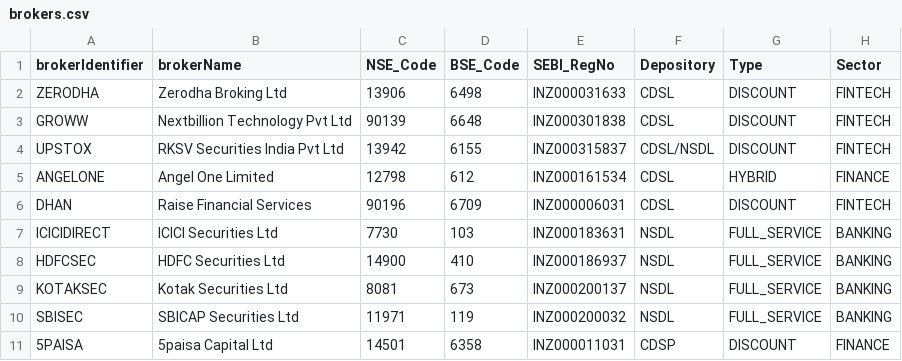
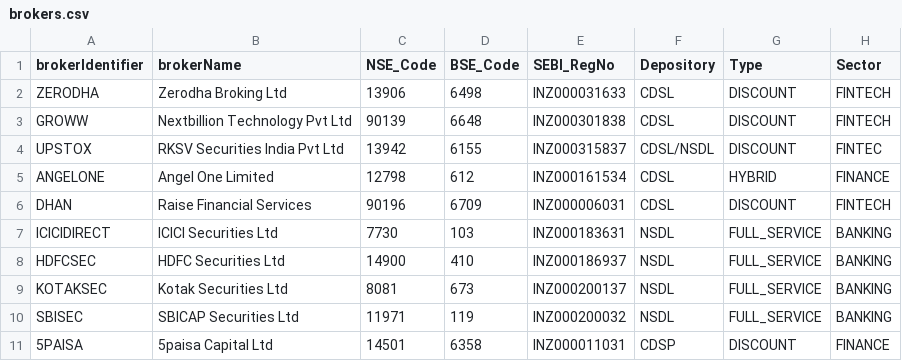
Before and after one commit to Harshavardhan320/StocksMarket-XL-practice, a CSV file: masterData/brokers/brokers.csv, drawn as a sheet.

Commit message:
Update brokers.csv

```diff
--- a/masterData/brokers/brokers.csv
+++ b/masterData/brokers/brokers.csv
@@ -3,3 +3,3 @@ ZERODHA,Zerodha Broking Ltd,13906,6498,INZ000031633,CDSL,DISCOUNT,FINTECH
 GROWW,Nextbillion Technology Pvt  Ltd,90139,6648,INZ000301838,CDSL,DISCOUNT,FINTECH
-UPSTOX,RKSV Securities India Pvt  Ltd,13942,6155,INZ000315837,CDSL/NSDL,DISCOUNT,FINTECH
+UPSTOX,RKSV Securities India Pvt  Ltd,13942,6155,INZ000315837,CDSL/NSDL,DISCOUNT,FINTEC
 ANGELONE,Angel One Limited,12798,612,INZ000161534,CDSL,HYBRID,FINANCE
```
